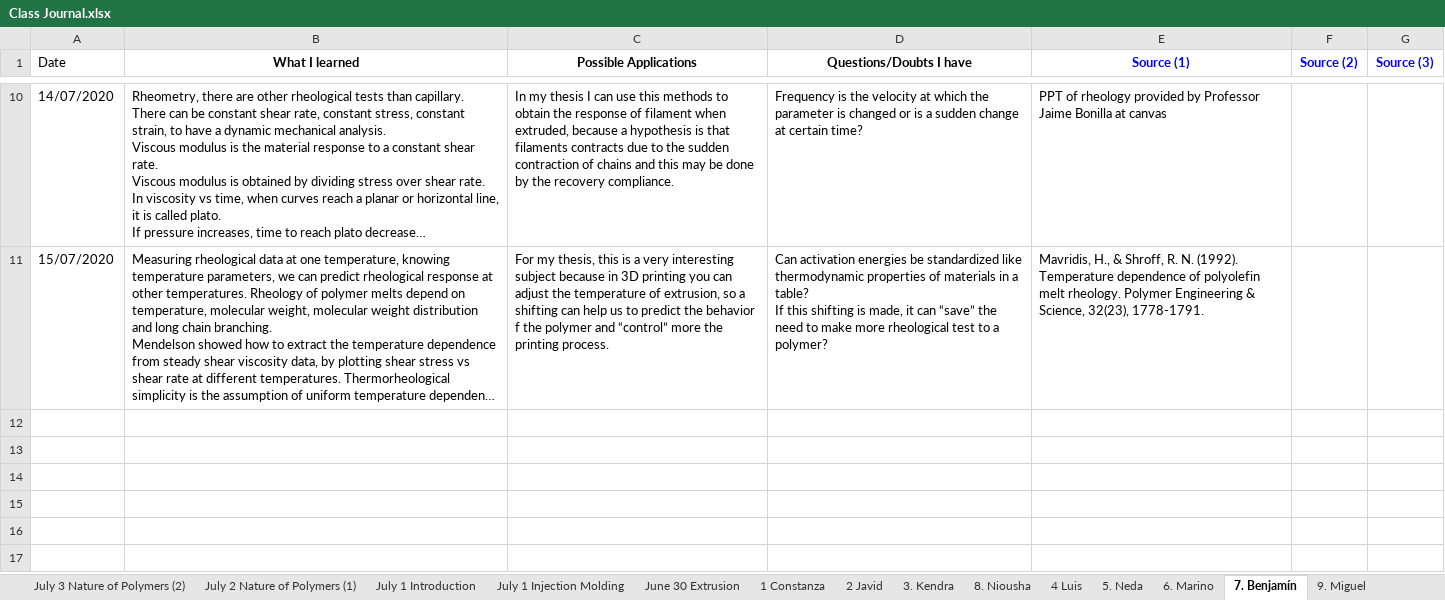
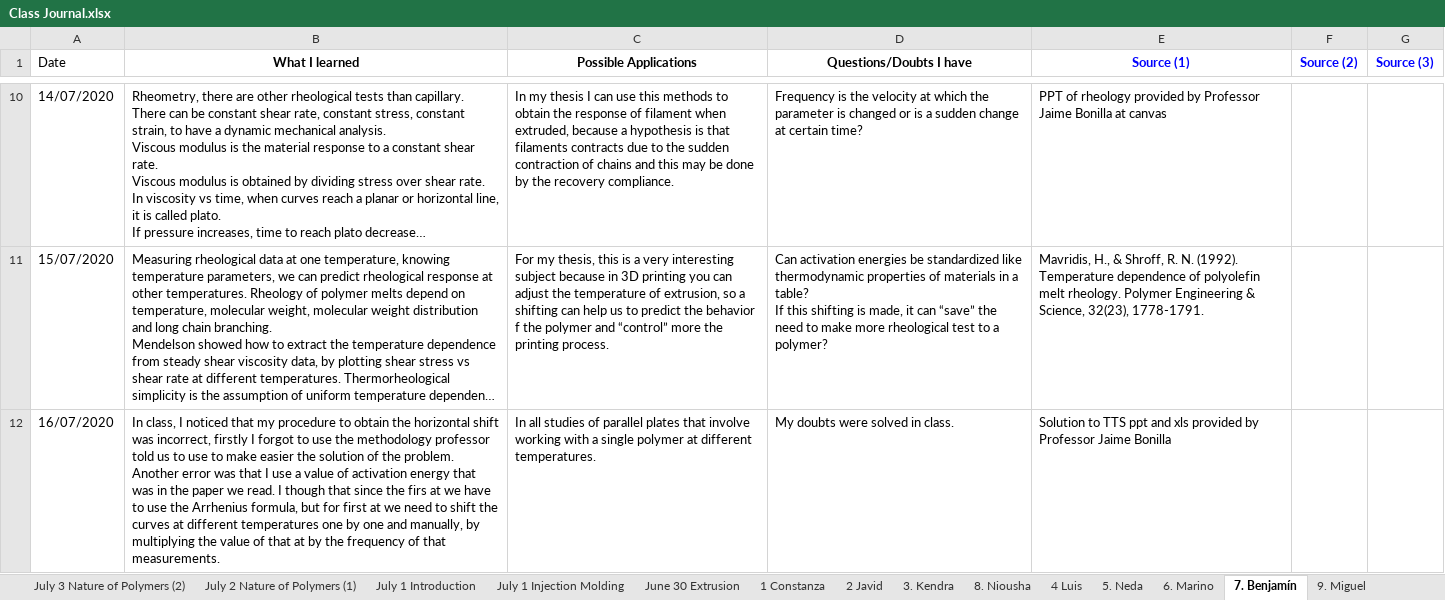
Before and after one commit to KiraSensei13/MNT_ITESM_courses, an Excel workbook: 3a.1.PlasticsAndCompositesEngineering/Class Journal.xlsx, sheet 7. Benjamín, drawn as a sheet; only a part is shown, gaps mark what is left out; long unchanged cells end in …; values as stored, in another font and other column widths than the file's, no borders; charts and pictures not drawn; the diff names each change by its address in the sheet, - before the commit and + after, or states it on an @@ line.

Commit message:
polymers class - summer case

```diff
--- a/3a.1.PlasticsAndCompositesEngineering/Class Journal.xlsx (sheet 7. Benjamín)
+++ b/3a.1.PlasticsAndCompositesEngineering/Class Journal.xlsx (sheet 7. Benjamín)
+row 12: 16/07/2020 | In class, I noticed that my procedure to obtain the horizontal shift was incorrect, firstly I forgot to use the methodology professor told us to use to make easier the solution of the problem. Another error was that I use a value of activation energy that was in the paper we read. I though that since the firs at we have to use the Arrhenius formula, but for first at we need to shift the curves at different temperatures one by one and manually, by multiplying the value of that at by the frequency of that measurements. | In all studies of parallel plates that involve working with a single polymer at different temperatures. | My doubts were solved in class. | Solution to TTS ppt and xls provided by Professor Jaime Bonilla
```
Also changed, not shown: sheet July 15 Introduction to Rheolog, sheet 17. Osamu, sheet 12 Angel Villalba, sheet 19 Jonathan Rafael Núñez, sheet 10. Marco, sheet 22- Elnaz, 12 more sheets, other sheet tabs, formulas that keep their value, charts or pictures, 38 other files.
